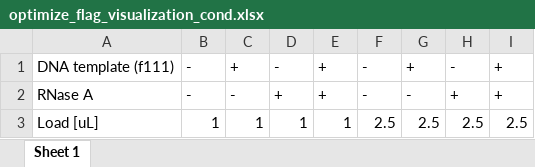
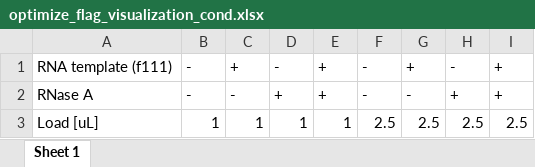
Before and after one commit to kalekundert/bind_dna, an Excel workbook: notebook/validate_cdna_display_via_y_ligation/attach_mrna_to_flag/optimize_flag_visualization_cond.xlsx, sheet Sheet 1, drawn as a sheet; values as stored, in another font and other column widths than the file's, no borders; the diff names each change by its address in the sheet, - before the commit and + after, or states it on an @@ line.

Commit message:
Update notebook.

```diff
--- a/notebook/validate_cdna_display_via_y_ligation/attach_mrna_to_flag/optimize_flag_visualization_cond.xlsx (sheet Sheet 1)
+++ b/notebook/validate_cdna_display_via_y_ligation/attach_mrna_to_flag/optimize_flag_visualization_cond.xlsx (sheet Sheet 1)
-A1: DNA template (f111)
+A1: RNA template (f111)
```
Also changed, not shown: 16 other files.
